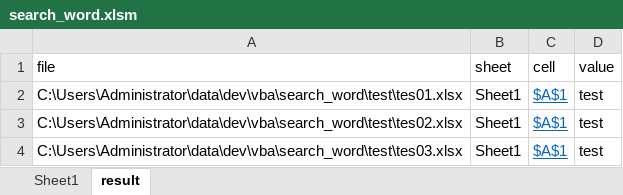
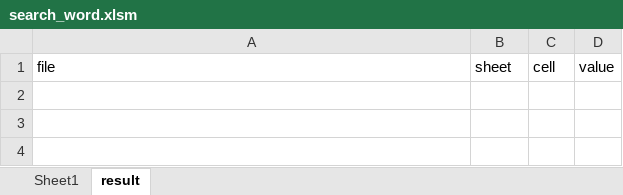
Before and after one commit to goofree0001/vba, an Excel workbook: search_word/search_word.xlsm, sheet result, drawn as a sheet; values as stored, in another font and other column widths than the file's, no borders; the diff names each change by its address in the sheet, - before the commit and + after, or states it on an @@ line.

Commit message:
Add files via upload

```diff
--- a/search_word/search_word.xlsm (sheet result)
+++ b/search_word/search_word.xlsm (sheet result)
-row 2: C:\Users\Administrator\data\dev\vba\search_word\test\tes01.xlsx | Sheet1 | $A$1 | test
-row 3: C:\Users\Administrator\data\dev\vba\search_word\test\tes02.xlsx | Sheet1 | $A$1 | test
-row 4: C:\Users\Administrator\data\dev\vba\search_word\test\tes03.xlsx | Sheet1 | $A$1 | test
```
Also changed, not shown: sheet Sheet1, charts or pictures.
